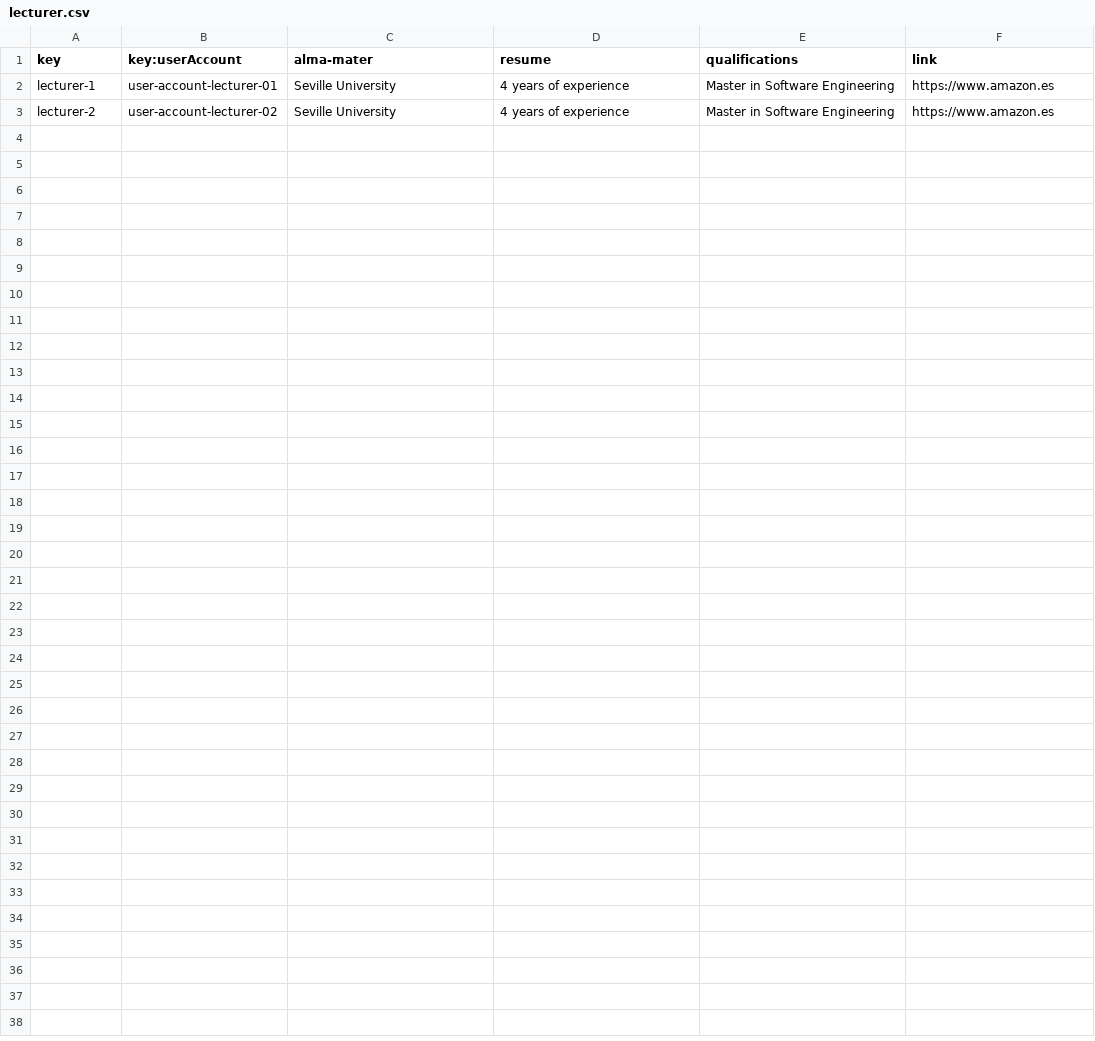
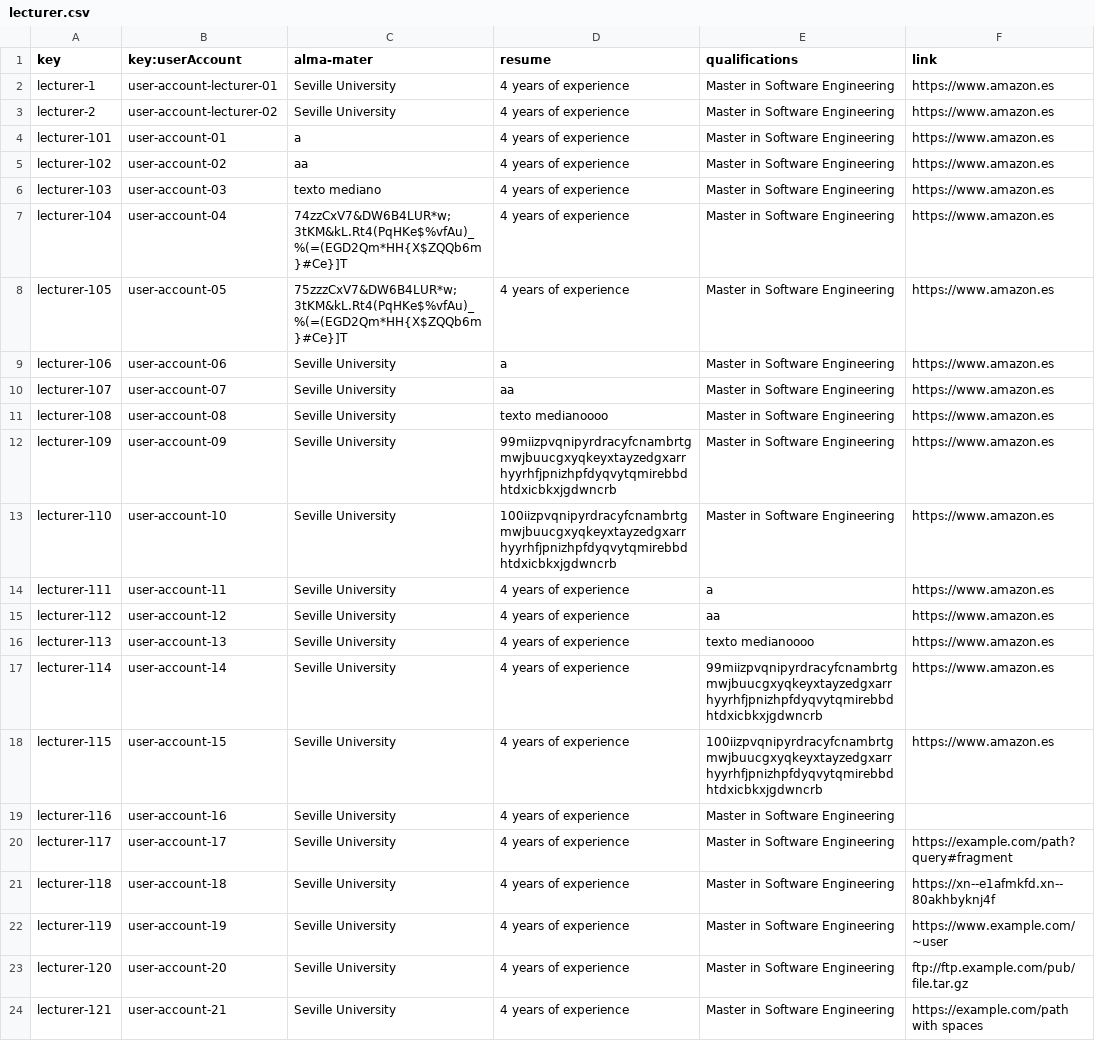
Before and after one commit to Miguel-Angel-Roldan-Garcia/Acme-L3, a CSV file: src/main/webapp/WEB-INF/resources/sample-data/lecturer.csv, drawn as a sheet.

Commit message:
more data for lectures

```diff
--- a/src/main/webapp/WEB-INF/resources/sample-data/lecturer.csv
+++ b/src/main/webapp/WEB-INF/resources/sample-data/lecturer.csv
@@ -3 +3,22 @@ lecturer-1,user-account-lecturer-01,Seville University,4 years of experience,Mas
 lecturer-2,user-account-lecturer-02,Seville University,4 years of experience,Master in Software Engineering,https://www.amazon.es
+lecturer-101,user-account-01,a,4 years of experience,Master in Software Engineering,https://www.amazon.es
+lecturer-102,user-account-02,aa,4 years of experience,Master in Software Engineering,https://www.amazon.es
+lecturer-103,user-account-03,texto mediano,4 years of experience,Master in Software Engineering,https://www.amazon.es
+lecturer-104,user-account-04,74zzCxV7&DW6B4LUR*w;3tKM&kL.Rt4(PqHKe$%vfAu)_%(=(EGD2Qm*HH{X$ZQQb6m}#Ce}]T,4 years of experience,Master in Software Engineering,https://www.amazon.es
+lecturer-105,user-account-05,75zzzCxV7&DW6B4LUR*w;3tKM&kL.Rt4(PqHKe$%vfAu)_%(=(EGD2Qm*HH{X$ZQQb6m}#Ce}]T,4 years of experience,Master in Software Engineering,https://www.amazon.es
+lecturer-106,user-account-06,Seville University,a,Master in Software Engineering,https://www.amazon.es
+lecturer-107,user-account-07,Seville University,aa,Master in Software Engineering,https://www.amazon.es
+lecturer-108,user-account-08,Seville University,texto medianoooo,Master in Software Engineering,https://www.amazon.es
+lecturer-109,user-account-09,Seville University,99miizpvqnipyrdracyfcnambrtgmwjbuucgxyqkeyxtayzedgxarrhyyrhfjpnizhpfdyqvytqmirebbdhtdxicbkxjgdwncrb,Master in Software Engineering,https://www.amazon.es
+lecturer-110,user-account-10,Seville University,100iizpvqnipyrdracyfcnambrtgmwjbuucgxyqkeyxtayzedgxarrhyyrhfjpnizhpfdyqvytqmirebbdhtdxicbkxjgdwncrb,Master in Software Engineering,https://www.amazon.es
+lecturer-111,user-account-11,Seville University,4 years of experience,a,https://www.amazon.es
+lecturer-112,user-account-12,Seville University,4 years of experience,aa,https://www.amazon.es
+lecturer-113,user-account-13,Seville University,4 years of experience,texto medianoooo,https://www.amazon.es
+lecturer-114,user-account-14,Seville University,4 years of experience,99miizpvqnipyrdracyfcnambrtgmwjbuucgxyqkeyxtayzedgxarrhyyrhfjpnizhpfdyqvytqmirebbdhtdxicbkxjgdwncrb,https://www.amazon.es
+lecturer-115,user-account-15,Seville University,4 years of experience,100iizpvqnipyrdracyfcnambrtgmwjbuucgxyqkeyxtayzedgxarrhyyrhfjpnizhpfdyqvytqmirebbdhtdxicbkxjgdwncrb,https://www.amazon.es
+lecturer-116,user-account-16,Seville University,4 years of experience,Master in Software Engineering,
+lecturer-117,user-account-17,Seville University,4 years of experience,Master in Software Engineering,https://example.com/path?query#fragment
+lecturer-118,user-account-18,Seville University,4 years of experience,Master in Software Engineering,https://xn--e1afmkfd.xn--80akhbyknj4f
+lecturer-119,user-account-19,Seville University,4 years of experience,Master in Software Engineering,https://www.example.com/~user
+lecturer-120,user-account-20,Seville University,4 years of experience,Master in Software Engineering,ftp://ftp.example.com/pub/file.tar.gz
+lecturer-121,user-account-21,Seville University,4 years of experience,Master in Software Engineering,https://example.com/path with spaces
```
